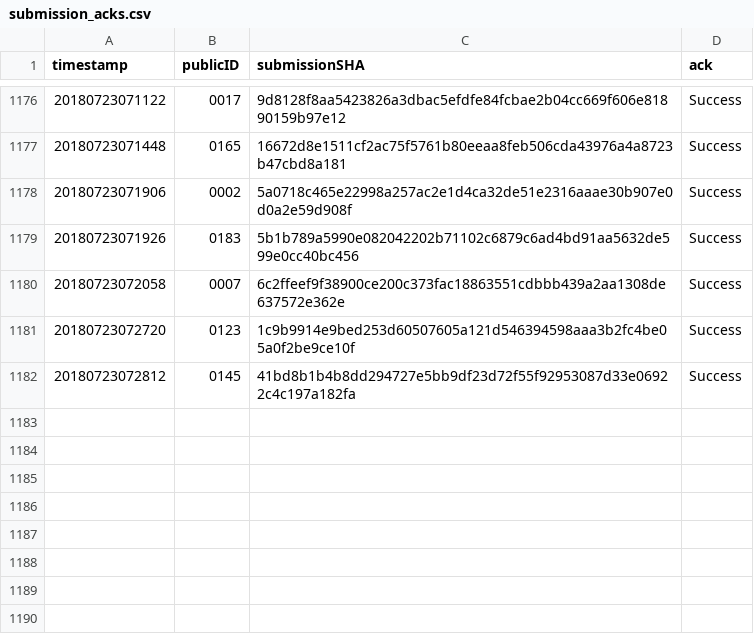
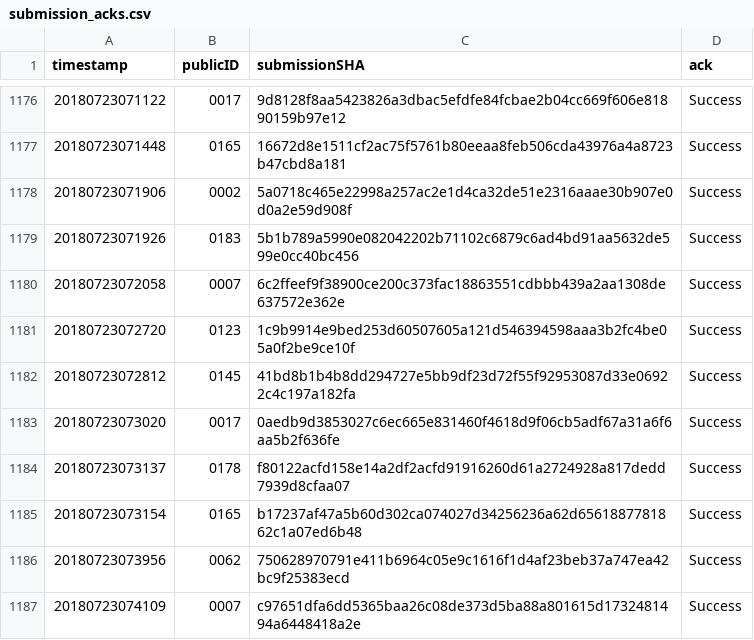
Before and after one commit to icfpcontest2018/icfpcontest2018.github.io, a CSV file: _data/submission_acks.csv, drawn as a sheet; only a part is shown, gaps mark what is left out.

Commit message:
Update submission_acks.

```diff
--- a/_data/submission_acks.csv
+++ b/_data/submission_acks.csv
@@ -1182 +1182,6 @@ timestamp,publicID,submissionSHA,ack
 20180723072812,0145,41bd8b1b4b8dd294727e5bb9df23d72f55f92953087d33e06922c4c197a182fa,"Success"
+20180723073020,0017,0aedb9d3853027c6ec665e831460f4618d9f06cb5adf67a31a6f6aa5b2f636fe,"Success"
+20180723073137,0178,f80122acfd158e14a2df2acfd91916260d61a2724928a817dedd7939d8cfaa07,"Success"
+20180723073154,0165,b17237af47a5b60d302ca074027d34256236a62d6561887781862c1a07ed6b48,"Success"
+20180723073956,0062,750628970791e411b6964c05e9c1616f1d4af23beb37a747ea42bc9f25383ecd,"Success"
+20180723074109,0007,c97651dfa6dd5365baa26c08de373d5ba88a801615d1732481494a6448418a2e,"Success"
```
